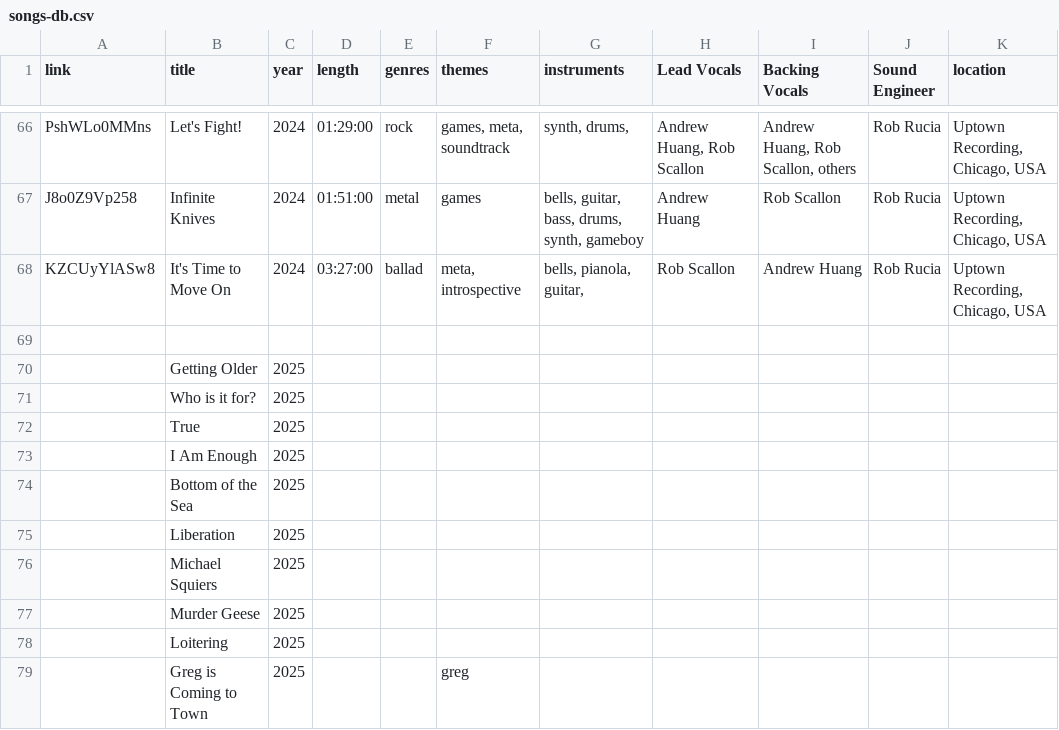
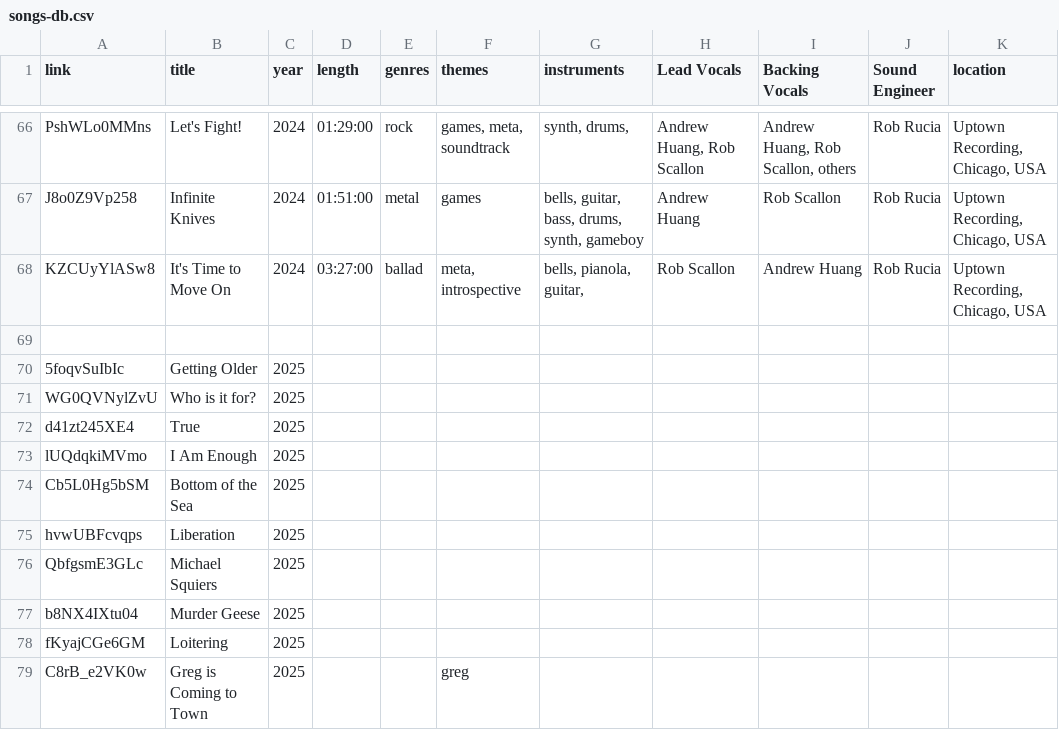
Before and after one commit to CaioMGA/foo-fansite-v2, a CSV file: songs-db.csv, drawn as a sheet; only a part is shown, gaps mark what is left out.

Commit message:
add 2025 songs and album cover

```diff
--- a/songs-db.csv
+++ b/songs-db.csv
@@ -69,11 +69,11 @@ KZCUyYlASw8;It's Time to Move On;2024;03:27:00;ballad;meta, introspective;bells,
 ;;;;;;;;;;
-;Getting Older;2025;;;;;;;;
-;Who is it for?;2025;;;;;;;;
-;True;2025;;;;;;;;
-;I Am Enough;2025;;;;;;;;
-;Bottom of the Sea;2025;;;;;;;;
-;Liberation;2025;;;;;;;;
-;Michael Squiers;2025;;;;;;;;
-;Murder Geese;2025;;;;;;;;
-;Loitering;2025;;;;;;;;
-;Greg is Coming to Town;2025;;;greg;;;;;
+5foqvSuIbIc;Getting Older;2025;;;;;;;;
+WG0QVNylZvU;Who is it for?;2025;;;;;;;;
+d41zt245XE4;True;2025;;;;;;;;
+lUQdqkiMVmo;I Am Enough;2025;;;;;;;;
+Cb5L0Hg5bSM;Bottom of the Sea;2025;;;;;;;;
+hvwUBFcvqps;Liberation;2025;;;;;;;;
+QbfgsmE3GLc;Michael Squiers;2025;;;;;;;;
+b8NX4IXtu04;Murder Geese;2025;;;;;;;;
+fKyajCGe6GM;Loitering;2025;;;;;;;;
+C8rB_e2VK0w;Greg is Coming to Town;2025;;;greg;;;;;
```
Also changed, not shown: 13 other files.
